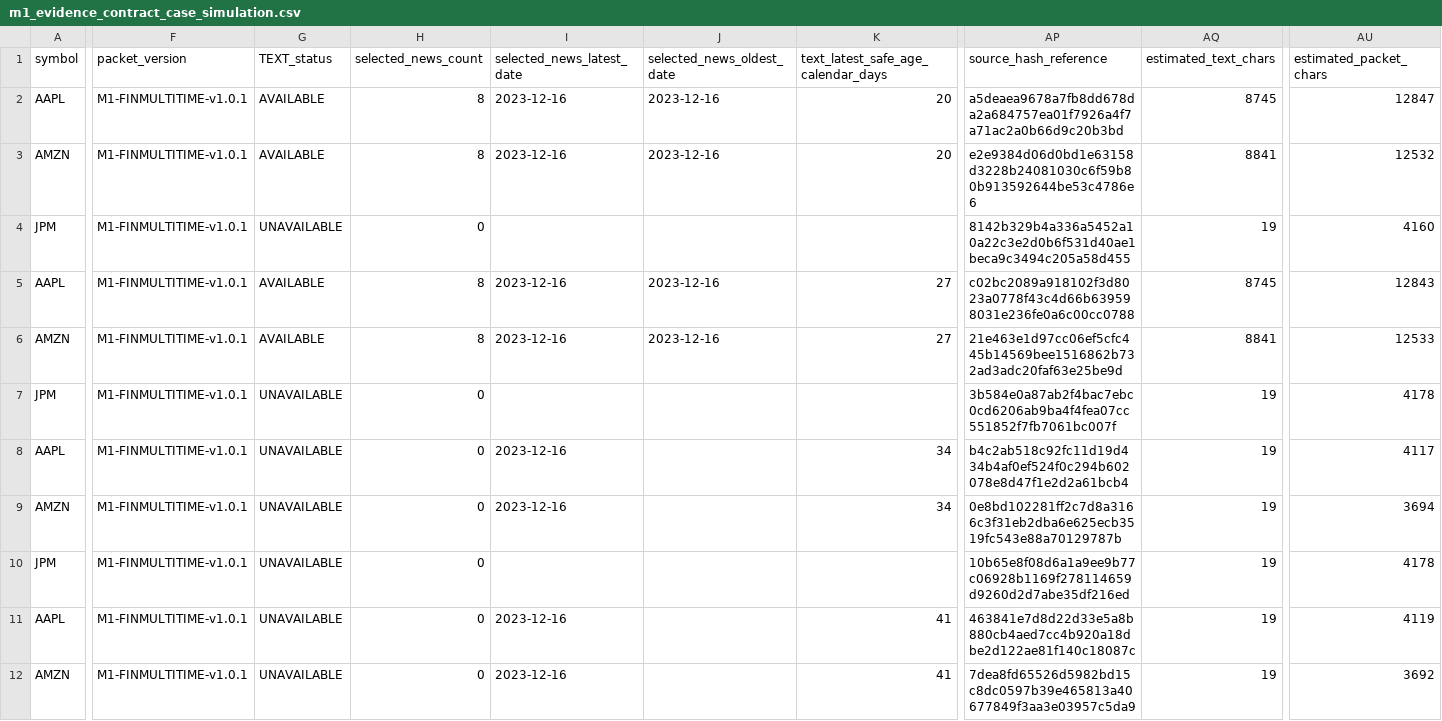
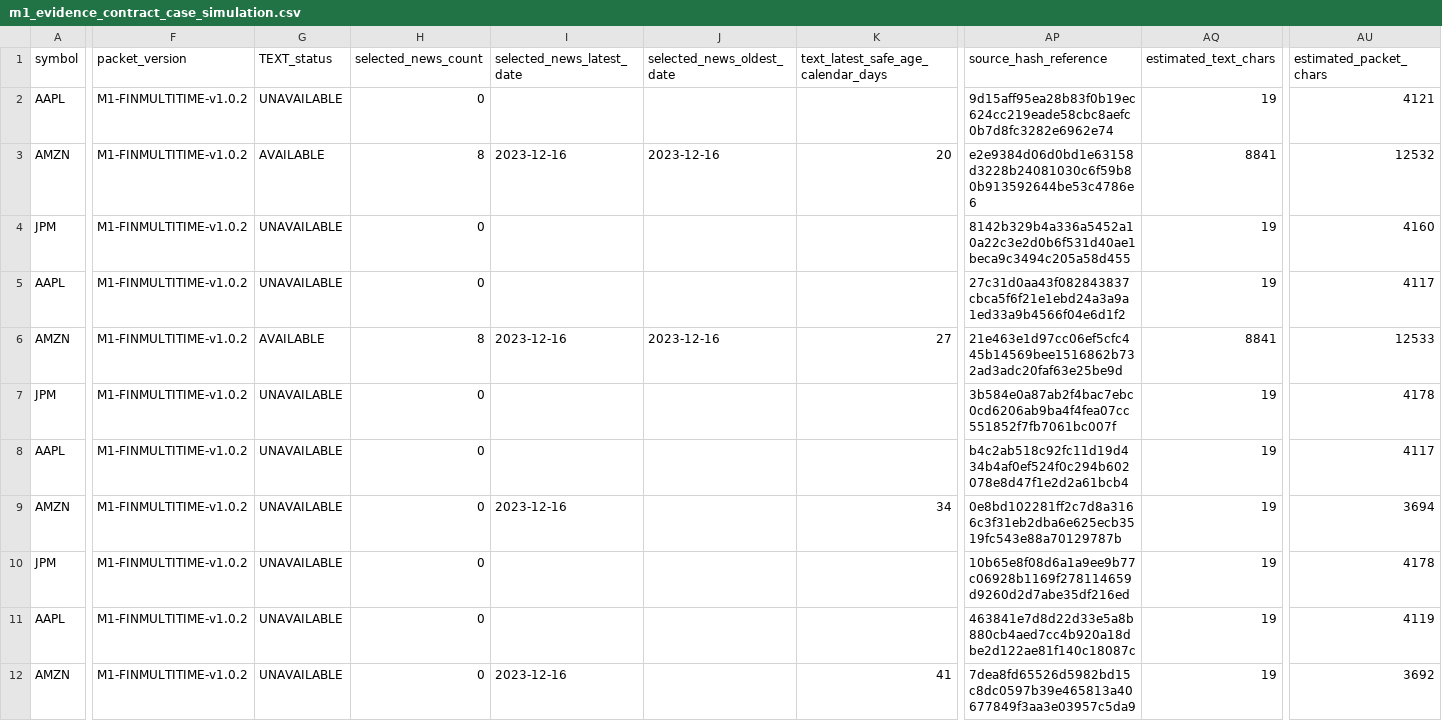
Before and after one commit to linqiaoyu/AlphaMAS, a CSV file: docs/m1/m1_evidence_contract_case_simulation.csv, drawn as a sheet; only a part is shown, gaps mark what is left out; the diff covers the shown part only; the diff names each change by its address in the sheet, - before the commit and + after, or states it on an @@ line.

Commit message:
Audit and correct M1 TEXT source integrity

```diff
--- a/docs/m1/m1_evidence_contract_case_simulation.csv
+++ b/docs/m1/m1_evidence_contract_case_simulation.csv
-F2:F12 (packet_version): M1-FINMULTITIME-v1.0.1
+F2:F12 (packet_version): M1-FINMULTITIME-v1.0.2
-G2 (TEXT_status): AVAILABLE
+G2 (TEXT_status): UNAVAILABLE
-H2 (selected_news_count): 8
+H2 (selected_news_count): 0
-I2 (selected_news_latest_date): 2023-12-16
+I2 (selected_news_latest_date): (empty)
-J2 (selected_news_oldest_date): 2023-12-16
+J2 (selected_news_oldest_date): (empty)
-K2: 20
+K2: (empty)
-AP2 (source_hash_reference): a5deaea9678a7fb8dd678da2a684757ea01f7926a4f7a71ac2a0b66d9c20b3bd
+AP2 (source_hash_reference): 9d15aff95ea28b83f0b19ec624cc219eade58cbc8aefc0b7d8fc3282e6962e74
-AQ2 (estimated_text_chars): 8745
+AQ2 (estimated_text_chars): 19
-AU2 (estimated_packet_chars): 12847
+AU2 (estimated_packet_chars): 4121
-G5 (TEXT_status): AVAILABLE
+G5 (TEXT_status): UNAVAILABLE
-H5 (selected_news_count): 8
+H5 (selected_news_count): 0
-I5 (selected_news_latest_date): 2023-12-16
+I5 (selected_news_latest_date): (empty)
-J5 (selected_news_oldest_date): 2023-12-16
+J5 (selected_news_oldest_date): (empty)
-K5: 27
+K5: (empty)
-AP5 (source_hash_reference): c02bc2089a918102f3d8023a0778f43c4d66b639598031e236fe0a6c00cc0788
+AP5 (source_hash_reference): 27c31d0aa43f082843837cbca5f6f21e1ebd24a3a9a1ed33a9b4566f04e6d1f2
-AQ5 (estimated_text_chars): 8745
+AQ5 (estimated_text_chars): 19
-AU5 (estimated_packet_chars): 12843
+AU5 (estimated_packet_chars): 4117
-I8 (selected_news_latest_date): 2023-12-16
+I8 (selected_news_latest_date): (empty)
-K8: 34
+K8: (empty)
-I11 (selected_news_latest_date): 2023-12-16
+I11 (selected_news_latest_date): (empty)
-K11: 41
+K11: (empty)
```
Also changed, not shown: 115 edited cells elsewhere in this file, 24 other files.
